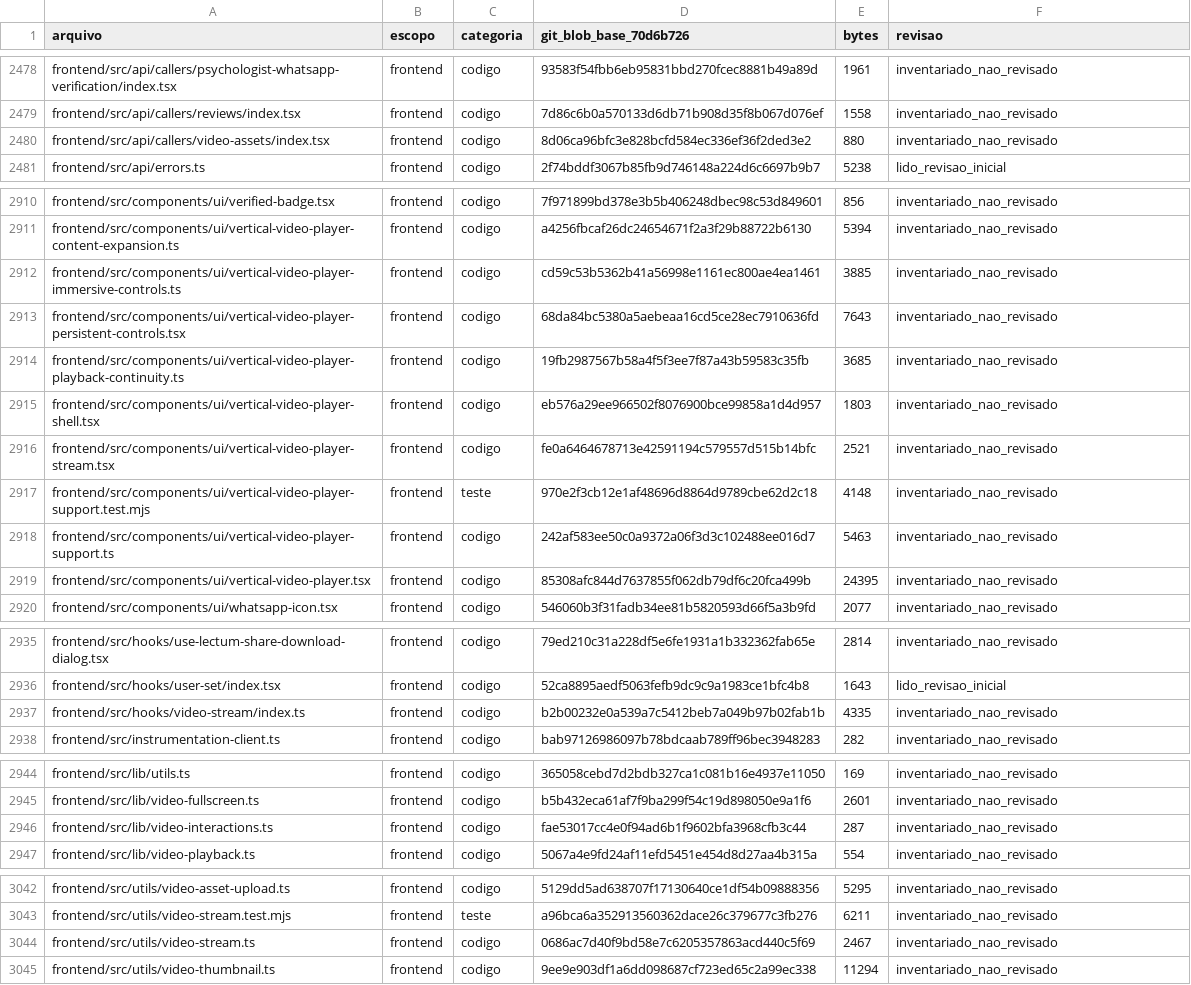
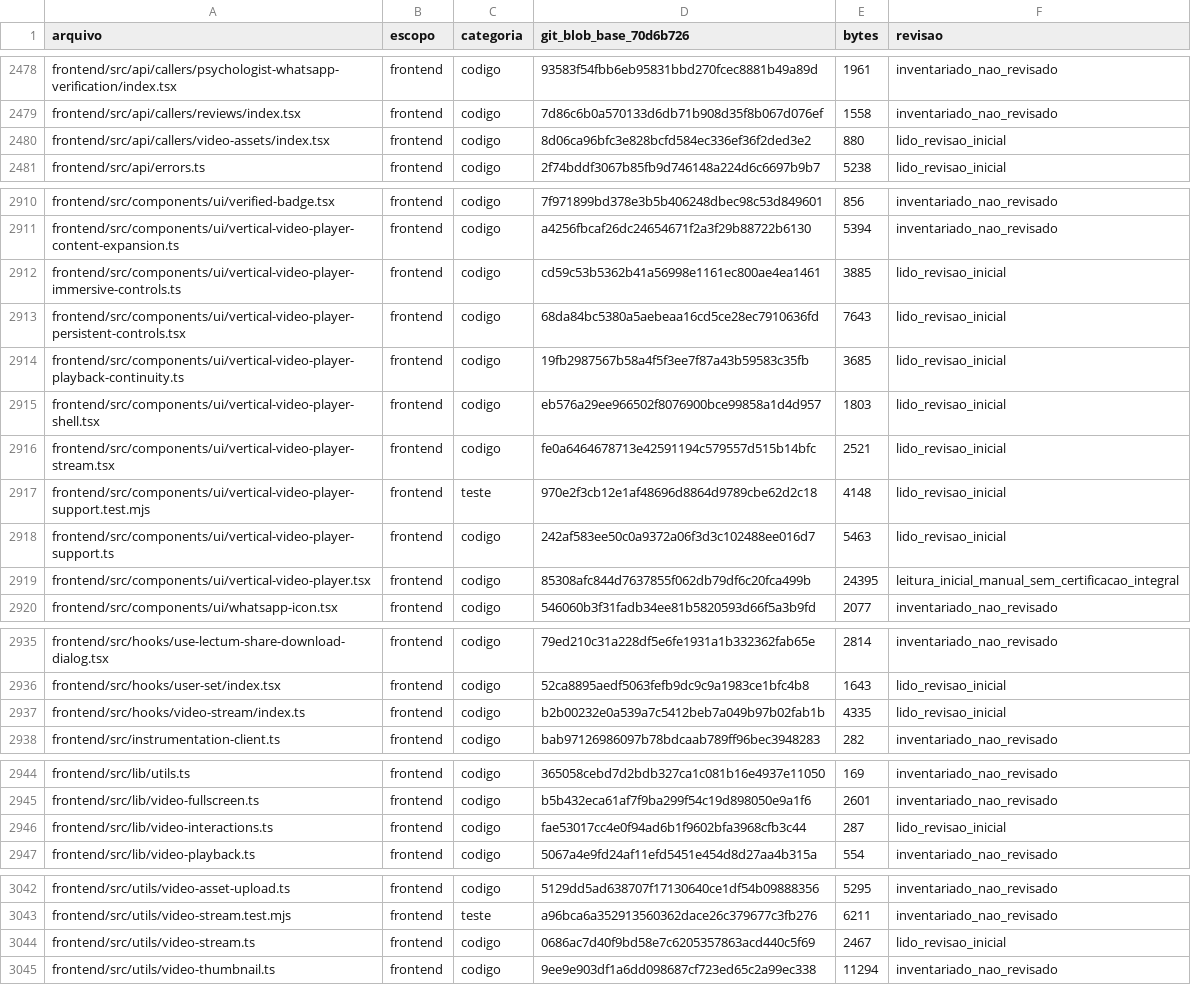
Before and after one commit to lectum-software/lectum-ecosystem, a TSV file: _product/AUDITORIA-2026-09-10-INVENTARIO.tsv, drawn as a sheet; only a part is shown, gaps mark what is left out.

```diff
--- a/_product/AUDITORIA-2026-09-10-INVENTARIO.tsv
+++ b/_product/AUDITORIA-2026-09-10-INVENTARIO.tsv
@@ -2479,3 +2479,3 @@ frontend/src/api/callers/psychologist-whatsapp-verification/index.tsx	frontend	c
 frontend/src/api/callers/reviews/index.tsx	frontend	codigo	7d86c6b0a570133d6db71b908d35f8b067d076ef	1558	inventariado_nao_revisado
-frontend/src/api/callers/video-assets/index.tsx	frontend	codigo	8d06ca96bfc3e828bcfd584ec336ef36f2ded3e2	880	inventariado_nao_revisado
+frontend/src/api/callers/video-assets/index.tsx	frontend	codigo	8d06ca96bfc3e828bcfd584ec336ef36f2ded3e2	880	lido_revisao_inicial
 frontend/src/api/errors.ts	frontend	codigo	2f74bddf3067b85fb9d746148a224d6c6697b9b7	5238	lido_revisao_inicial
@@ -2911,10 +2911,10 @@ frontend/src/components/ui/verified-badge.tsx	frontend	codigo	7f971899bd378e3b5b
 frontend/src/components/ui/vertical-video-player-content-expansion.ts	frontend	codigo	a4256fbcaf26dc24654671f2a3f29b88722b6130	5394	inventariado_nao_revisado
-frontend/src/components/ui/vertical-video-player-immersive-controls.ts	frontend	codigo	cd59c53b5362b41a56998e1161ec800ae4ea1461	3885	inventariado_nao_revisado
-frontend/src/components/ui/vertical-video-player-persistent-controls.tsx	frontend	codigo	68da84bc5380a5aebeaa16cd5ce28ec7910636fd	7643	inventariado_nao_revisado
-frontend/src/components/ui/vertical-video-player-playback-continuity.ts	frontend	codigo	19fb2987567b58a4f5f3ee7f87a43b59583c35fb	3685	inventariado_nao_revisado
-frontend/src/components/ui/vertical-video-player-shell.tsx	frontend	codigo	eb576a29ee966502f8076900bce99858a1d4d957	1803	inventariado_nao_revisado
-frontend/src/components/ui/vertical-video-player-stream.tsx	frontend	codigo	fe0a6464678713e42591194c579557d515b14bfc	2521	inventariado_nao_revisado
-frontend/src/components/ui/vertical-video-player-support.test.mjs	frontend	teste	970e2f3cb12e1af48696d8864d9789cbe62d2c18	4148	inventariado_nao_revisado
-frontend/src/components/ui/vertical-video-player-support.ts	frontend	codigo	242af583ee50c0a9372a06f3d3c102488ee016d7	5463	inventariado_nao_revisado
-frontend/src/components/ui/vertical-video-player.tsx	frontend	codigo	85308afc844d7637855f062db79df6c20fca499b	24395	inventariado_nao_revisado
+frontend/src/components/ui/vertical-video-player-immersive-controls.ts	frontend	codigo	cd59c53b5362b41a56998e1161ec800ae4ea1461	3885	lido_revisao_inicial
+frontend/src/components/ui/vertical-video-player-persistent-controls.tsx	frontend	codigo	68da84bc5380a5aebeaa16cd5ce28ec7910636fd	7643	lido_revisao_inicial
+frontend/src/components/ui/vertical-video-player-playback-continuity.ts	frontend	codigo	19fb2987567b58a4f5f3ee7f87a43b59583c35fb	3685	lido_revisao_inicial
+frontend/src/components/ui/vertical-video-player-shell.tsx	frontend	codigo	eb576a29ee966502f8076900bce99858a1d4d957	1803	lido_revisao_inicial
+frontend/src/components/ui/vertical-video-player-stream.tsx	frontend	codigo	fe0a6464678713e42591194c579557d515b14bfc	2521	lido_revisao_inicial
+frontend/src/components/ui/vertical-video-player-support.test.mjs	frontend	teste	970e2f3cb12e1af48696d8864d9789cbe62d2c18	4148	lido_revisao_inicial
+frontend/src/components/ui/vertical-video-player-support.ts	frontend	codigo	242af583ee50c0a9372a06f3d3c102488ee016d7	5463	lido_revisao_inicial
+frontend/src/components/ui/vertical-video-player.tsx	frontend	codigo	85308afc844d7637855f062db79df6c20fca499b	24395	leitura_inicial_manual_sem_certificacao_integral
 frontend/src/components/ui/whatsapp-icon.tsx	frontend	codigo	546060b3f31fadb34ee81b5820593d66f5a3b9fd	2077	inventariado_nao_revisado
@@ -2936,3 +2936,3 @@ frontend/src/hooks/use-lectum-share-download-dialog.tsx	frontend	codigo	79ed210c
 frontend/src/hooks/user-set/index.tsx	frontend	codigo	52ca8895aedf5063fefb9dc9c9a1983ce1bfc4b8	1643	lido_revisao_inicial
-frontend/src/hooks/video-stream/index.ts	frontend	codigo	b2b00232e0a539a7c5412beb7a049b97b02fab1b	4335	inventariado_nao_revisado
+frontend/src/hooks/video-stream/index.ts	frontend	codigo	b2b00232e0a539a7c5412beb7a049b97b02fab1b	4335	lido_revisao_inicial
 frontend/src/instrumentation-client.ts	frontend	codigo	bab97126986097b78bdcaab789ff96bec3948283	282	inventariado_nao_revisado
@@ -2945,3 +2945,3 @@ frontend/src/lib/utils.ts	frontend	codigo	365058cebd7d2bdb327ca1c081b16e4937e110
 frontend/src/lib/video-fullscreen.ts	frontend	codigo	b5b432eca61af7f9ba299f54c19d898050e9a1f6	2601	inventariado_nao_revisado
-frontend/src/lib/video-interactions.ts	frontend	codigo	fae53017cc4e0f94ad6b1f9602bfa3968cfb3c44	287	inventariado_nao_revisado
+frontend/src/lib/video-interactions.ts	frontend	codigo	fae53017cc4e0f94ad6b1f9602bfa3968cfb3c44	287	lido_revisao_inicial
 frontend/src/lib/video-playback.ts	frontend	codigo	5067a4e9fd24af11efd5451e454d8d27aa4b315a	554	inventariado_nao_revisado
@@ -3043,3 +3043,3 @@ frontend/src/utils/video-asset-upload.ts	frontend	codigo	5129dd5ad638707f1713064
 frontend/src/utils/video-stream.test.mjs	frontend	teste	a96bca6a352913560362dace26c379677c3fb276	6211	inventariado_nao_revisado
-frontend/src/utils/video-stream.ts	frontend	codigo	0686ac7d40f9bd58e7c6205357863acd440c5f69	2467	inventariado_nao_revisado
+frontend/src/utils/video-stream.ts	frontend	codigo	0686ac7d40f9bd58e7c6205357863acd440c5f69	2467	lido_revisao_inicial
 frontend/src/utils/video-thumbnail.ts	frontend	codigo	9ee9e903df1a6dd098687cf723ed65c2a99ec338	11294	inventariado_nao_revisado
```
Also changed, not shown: 14 other files.
